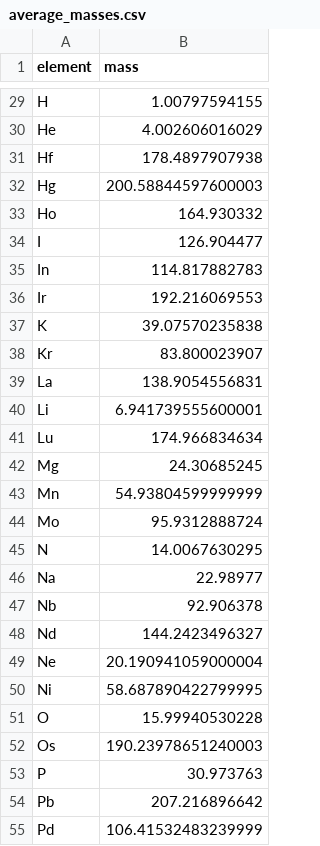
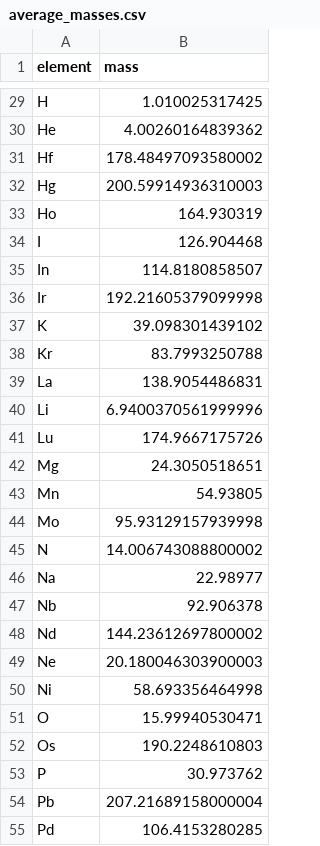
Before and after one commit to NOMspectra/NOMspectra, a CSV file: masses/average_masses.csv, drawn as a sheet; only a part is shown, gaps mark what is left out; the diff covers the shown part only; the diff names each change by its address in the sheet, - before the commit and + after, or states it on an @@ line.

```diff
--- a/masses/average_masses.csv
+++ b/masses/average_masses.csv
-B29 (mass): 1.00797594155
+B29 (mass): 1.010025317425
-B30 (mass): 4.002606016029
+B30 (mass): 4.00260164839362
-B31 (mass): 178.4897907938
+B31 (mass): 178.48497093580002
-B32 (mass): 200.58844597600003
+B32 (mass): 200.59914936310003
-B33 (mass): 164.930332
+B33 (mass): 164.930319
-B34 (mass): 126.904477
+B34 (mass): 126.904468
-B35 (mass): 114.817882783
+B35 (mass): 114.8180858507
-B36 (mass): 192.216069553
+B36 (mass): 192.21605379099998
-B37 (mass): 39.07570235838
+B37 (mass): 39.098301439102
-B38 (mass): 83.800023907
+B38 (mass): 83.7993250788
-B39 (mass): 138.9054556831
+B39 (mass): 138.9054486831
-B40 (mass): 6.941739555600001
+B40 (mass): 6.9400370561999996
-B41 (mass): 174.966834634
+B41 (mass): 174.9667175726
-B42 (mass): 24.30685245
+B42 (mass): 24.3050518651
-B43 (mass): 54.93804599999999
+B43 (mass): 54.93805
-B44 (mass): 95.9312888724
+B44 (mass): 95.93129157939998
-B45 (mass): 14.0067630295
+B45 (mass): 14.006743088800002
-B48 (mass): 144.2423496327
+B48 (mass): 144.23612697800002
-B49 (mass): 20.190941059000004
+B49 (mass): 20.180046303900003
-B50 (mass): 58.687890422799995
+B50 (mass): 58.693356464998
-B51 (mass): 15.99940530228
+B51 (mass): 15.99940530471
-B52 (mass): 190.23978651240003
+B52 (mass): 190.2248610803
-B53 (mass): 30.973763
+B53 (mass): 30.973762
-B54 (mass): 207.216896642
+B54 (mass): 207.21689158000004
-B55 (mass): 106.41532483239999
+B55 (mass): 106.4153280285
```
Also changed, not shown: 1 removed row and 54 edited cells elsewhere in this file, masses/isotopic_masses.csv, masses/monoisotopic_masses.csv.
